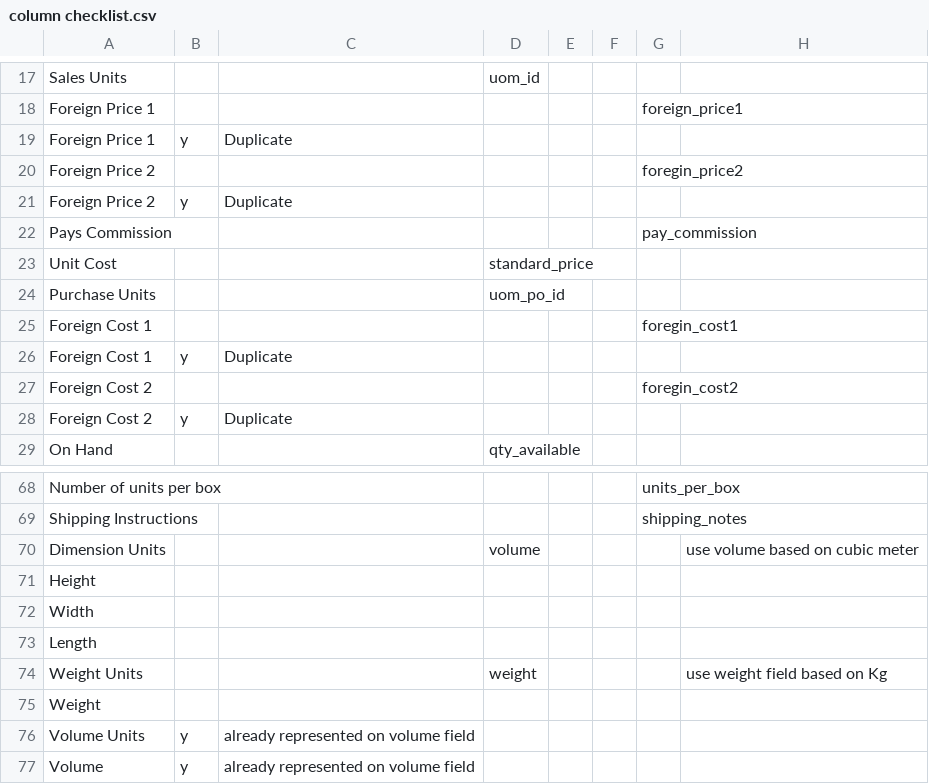
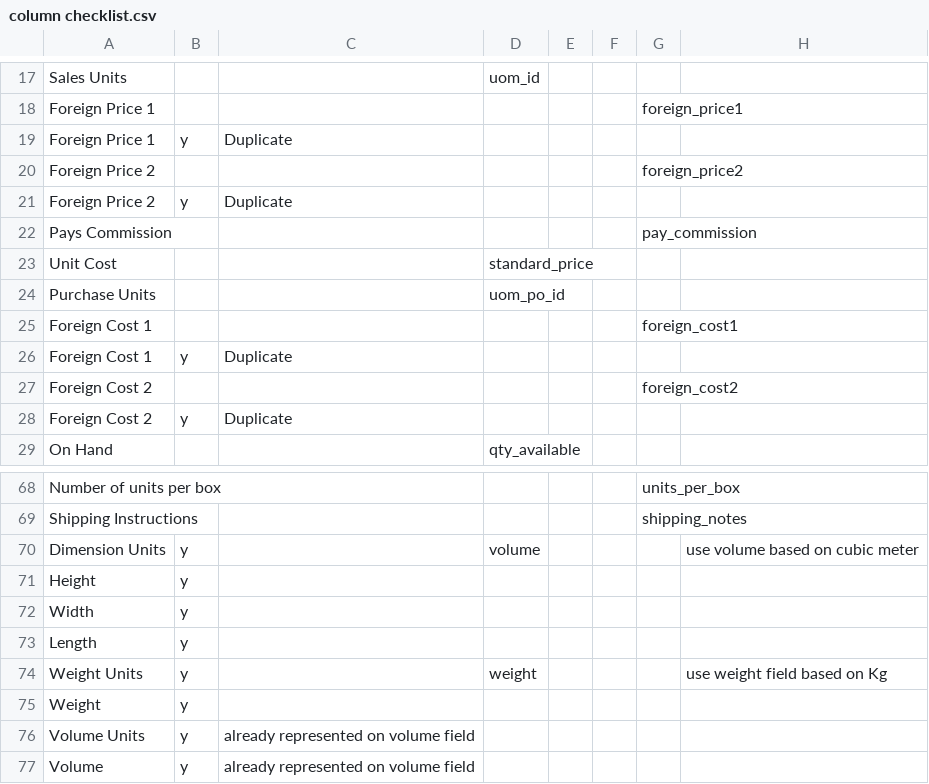
Before and after one commit to ajb-odoo-mod/ajb_collection, a CSV file: python scripts/saleorder.com item export/column checklist.csv, drawn as a sheet; only a part is shown, gaps mark what is left out.

Commit message:
Added simple_data_export for product export python script.

```diff
--- a/python scripts/saleorder.com item export/column checklist.csv
+++ b/python scripts/saleorder.com item export/column checklist.csv
@@ -19,3 +19,3 @@ Foreign Price 1,,,,,,foreign_price1,
 Foreign Price 1,y,Duplicate,,,,,
-Foreign Price 2,,,,,,foregin_price2,
+Foreign Price 2,,,,,,foreign_price2,
 Foreign Price 2,y,Duplicate,,,,,
@@ -24,5 +24,5 @@ Unit Cost,,,standard_price,,,,
 Purchase Units,,,uom_po_id,,,,
-Foreign Cost 1,,,,,,foregin_cost1,
+Foreign Cost 1,,,,,,foreign_cost1,
 Foreign Cost 1,y,Duplicate,,,,,
-Foreign Cost 2,,,,,,foregin_cost2,
+Foreign Cost 2,,,,,,foreign_cost2,
 Foreign Cost 2,y,Duplicate,,,,,
@@ -69,8 +69,8 @@ Number of units per box,,,,,,units_per_box,
 Shipping Instructions,,,,,,shipping_notes,
-Dimension Units,,,volume,,,,use volume based on cubic meter
-Height,,,,,,,
-Width,,,,,,,
-Length,,,,,,,
-Weight Units,,,weight,,,,use weight field based on Kg
-Weight,,,,,,,
+Dimension Units,y,,volume,,,,use volume based on cubic meter
+Height,y,,,,,,
+Width,y,,,,,,
+Length,y,,,,,,
+Weight Units,y,,weight,,,,use weight field based on Kg
+Weight,y,,,,,,
 Volume Units,y,already represented on volume field,,,,,
```
Also changed, not shown: 2 other files.
